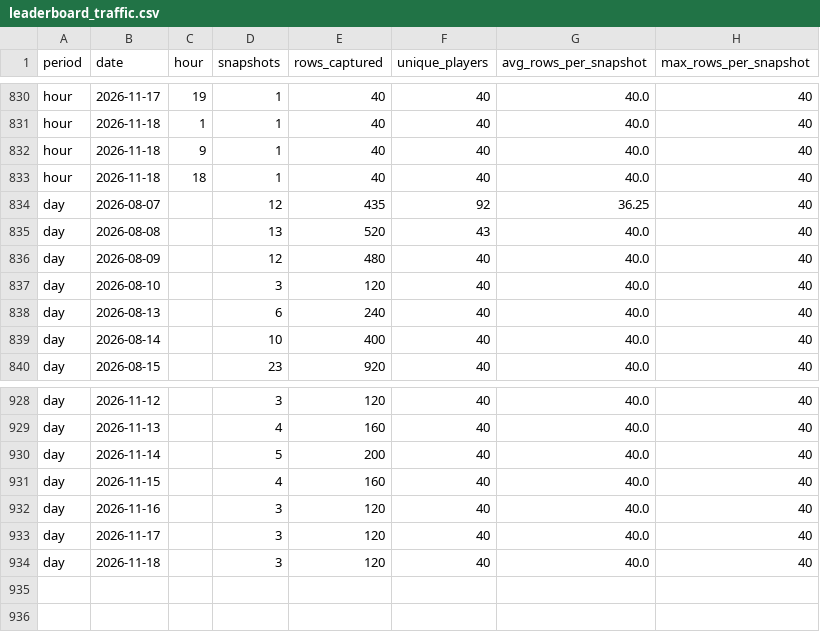
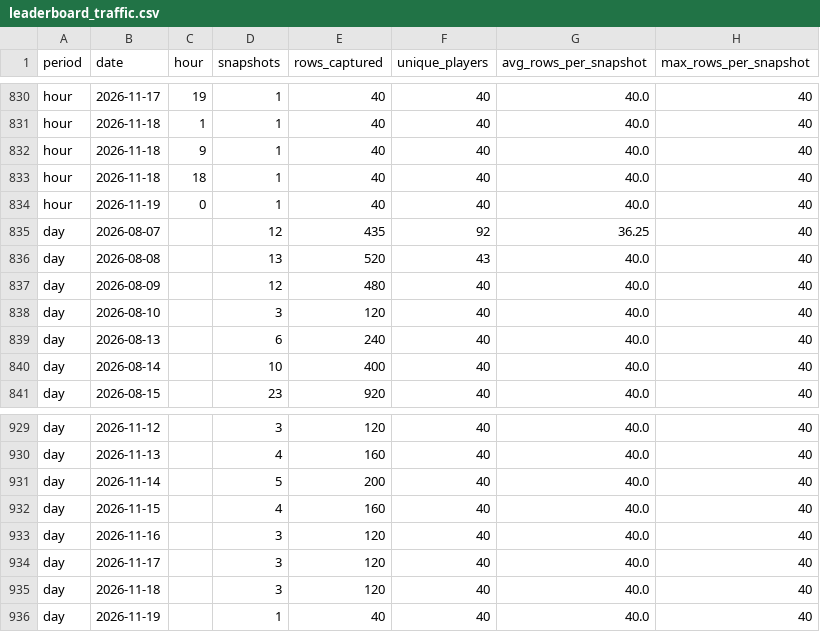
Before and after one commit to elnaipe2025-pixel/ggpoker-leaderboard, a CSV file: leaderboard_traffic.csv, drawn as a sheet; only a part is shown, gaps mark what is left out.

```diff
--- a/leaderboard_traffic.csv
+++ b/leaderboard_traffic.csv
@@ -833,2 +833,3 @@ hour,2026-11-18,9,1,40,40,40.0,40
 hour,2026-11-18,18,1,40,40,40.0,40
+hour,2026-11-19,0,1,40,40,40.0,40
 day,2026-08-07,,12,435,92,36.25,40
@@ -934 +935,2 @@ day,2026-11-17,,3,120,40,40.0,40
 day,2026-11-18,,3,120,40,40.0,40
+day,2026-11-19,,1,40,40,40.0,40
```
Also changed, not shown: 3 other files.
